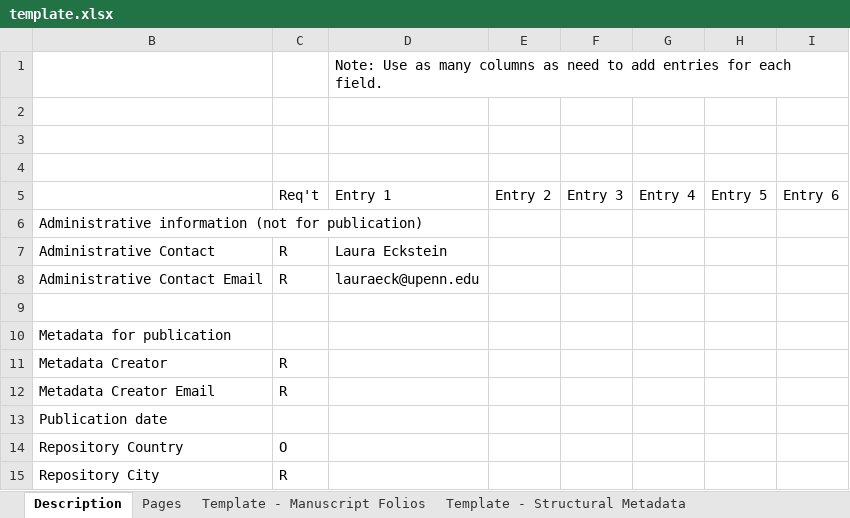
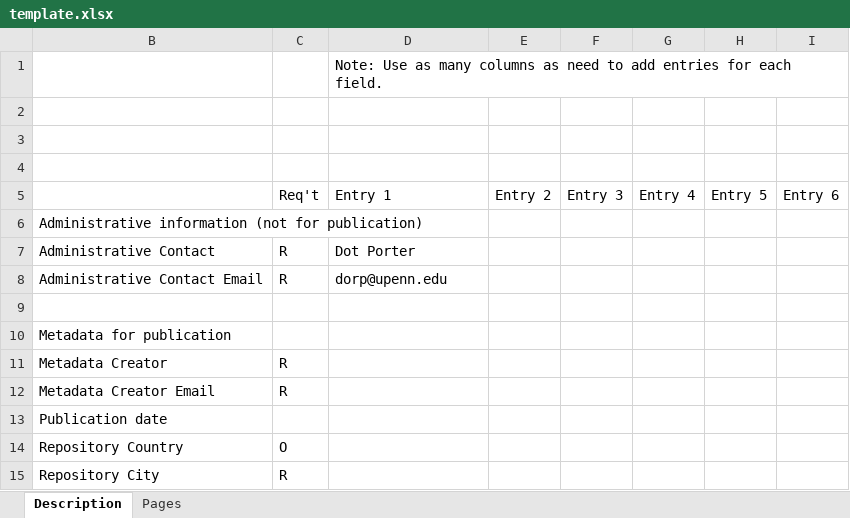
Before and after one commit to upenn-libraries/openn-genizah, an Excel workbook: data/template.xlsx, sheet Description, drawn as a sheet; only a part is shown; values as stored, in another font and other column widths than the file's, no cell formats; charts and pictures not drawn; the diff names each change by its address in the sheet, - before the commit and + after, or states it on an @@ line.

```diff
--- a/data/template.xlsx (sheet Description)
+++ b/data/template.xlsx (sheet Description)
-sheet tab: Template - Manuscript Folios
-sheet tab: Template - Structural Metadata
-D7: Laura Eckstein
+D7: Dot Porter
-D8: lauraeck@upenn.edu
+D8: dorp@upenn.edu
```
Also changed, not shown: sheet Pages, other sheet tabs, cell formats, charts or pictures, data/bibliophilly_leaves-test.xlsx, data/bibliophilly_leaves.xlsx.
